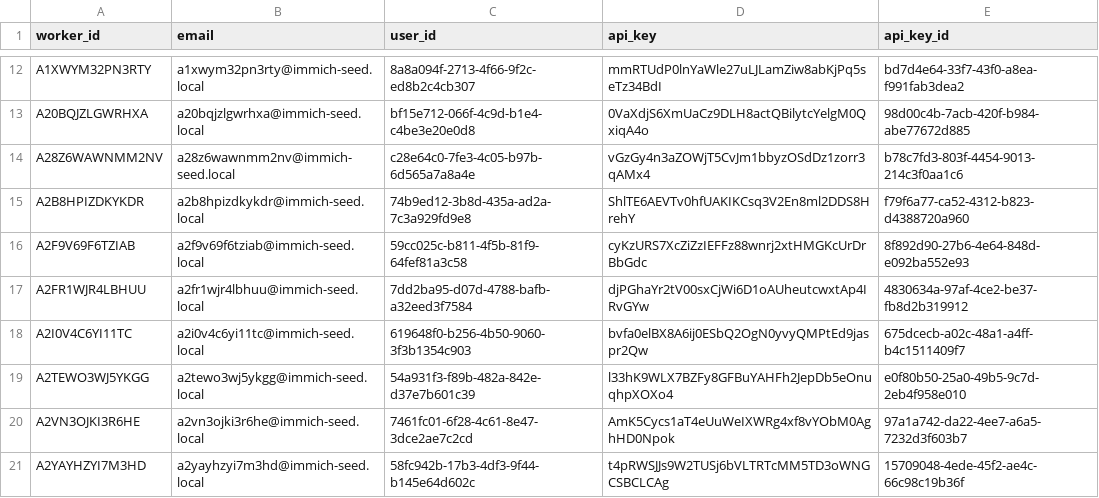
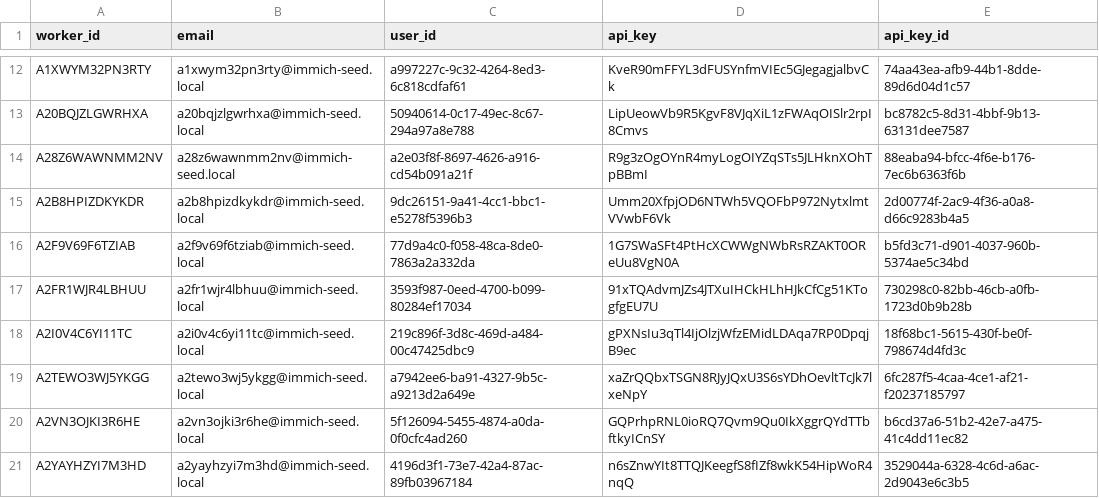
Before and after one commit to binti-p/immich, a CSV file: aesthetic/pipelines/batch/worker_api_keys.csv, drawn as a sheet; only a part is shown, gaps mark what is left out; the diff covers the shown part only; the diff names each change by its address in the sheet, - before the commit and + after, or states it on an @@ line.

```diff
--- a/aesthetic/pipelines/batch/worker_api_keys.csv
+++ b/aesthetic/pipelines/batch/worker_api_keys.csv
-C12 (user_id): 8a8a094f-2713-4f66-9f2c-ed8b2c4cb307
+C12 (user_id): a997227c-9c32-4264-8ed3-6c818cdfaf61
-D12 (api_key): mmRTUdP0lnYaWle27uLJLamZiw8abKjPq5seTz34BdI
+D12 (api_key): KveR90mFFYL3dFUSYnfmVIEc5GJegagjalbvCk
-E12 (api_key_id): bd7d4e64-33f7-43f0-a8ea-f991fab3dea2
+E12 (api_key_id): 74aa43ea-afb9-44b1-8dde-89d6d04d1c57
-C13 (user_id): bf15e712-066f-4c9d-b1e4-c4be3e20e0d8
+C13 (user_id): 50940614-0c17-49ec-8c67-294a97a8e788
-D13 (api_key): 0VaXdjS6XmUaCz9DLH8actQBilytcYelgM0QxiqA4o
+D13 (api_key): LipUeowVb9R5KgvF8VJqXiL1zFWAqOISlr2rpI8Cmvs
-E13 (api_key_id): 98d00c4b-7acb-420f-b984-abe77672d885
+E13 (api_key_id): bc8782c5-8d31-4bbf-9b13-63131dee7587
-C14 (user_id): c28e64c0-7fe3-4c05-b97b-6d565a7a8a4e
+C14 (user_id): a2e03f8f-8697-4626-a916-cd54b091a21f
-D14 (api_key): vGzGy4n3aZOWjT5CvJm1bbyzOSdDz1zorr3qAMx4
+D14 (api_key): R9g3zOgOYnR4myLogOIYZqSTs5JLHknXOhTpBBmI
-E14 (api_key_id): b78c7fd3-803f-4454-9013-214c3f0aa1c6
+E14 (api_key_id): 88eaba94-bfcc-4f6e-b176-7ec6b6363f6b
-C15 (user_id): 74b9ed12-3b8d-435a-ad2a-7c3a929fd9e8
+C15 (user_id): 9dc26151-9a41-4cc1-bbc1-e5278f5396b3
-D15 (api_key): ShlTE6AEVTv0hfUAKIKCsq3V2En8ml2DDS8HrehY
+D15 (api_key): Umm20XfpjOD6NTWh5VQOFbP972NytxlmtVVwbF6Vk
-E15 (api_key_id): f79f6a77-ca52-4312-b823-d4388720a960
+E15 (api_key_id): 2d00774f-2ac9-4f36-a0a8-d66c9283b4a5
-C16 (user_id): 59cc025c-b811-4f5b-81f9-64fef81a3c58
+C16 (user_id): 77d9a4c0-f058-48ca-8de0-7863a2a332da
-D16 (api_key): cyKzURS7XcZiZzIEFFz88wnrj2xtHMGKcUrDrBbGdc
+D16 (api_key): 1G7SWaSFt4PtHcXCWWgNWbRsRZAKT0OReUu8VgN0A
-E16 (api_key_id): 8f892d90-27b6-4e64-848d-e092ba552e93
+E16 (api_key_id): b5fd3c71-d901-4037-960b-5374ae5c34bd
-C17 (user_id): 7dd2ba95-d07d-4788-bafb-a32eed3f7584
+C17 (user_id): 3593f987-0eed-4700-b099-80284ef17034
-D17 (api_key): djPGhaYr2tV00sxCjWi6D1oAUheutcwxtAp4IRvGYw
+D17 (api_key): 91xTQAdvmJZs4JTXuIHCkHLhHJkCfCg51KTogfgEU7U
-E17 (api_key_id): 4830634a-97af-4ce2-be37-fb8d2b319912
+E17 (api_key_id): 730298c0-82bb-46cb-a0fb-1723d0b9b28b
-C18 (user_id): 619648f0-b256-4b50-9060-3f3b1354c903
+C18 (user_id): 219c896f-3d8c-469d-a484-00c47425dbc9
-D18 (api_key): bvfa0elBX8A6ij0ESbQ2OgN0yvyQMPtEd9jaspr2Qw
+D18 (api_key): gPXNsIu3qTl4IjOlzjWfzEMidLDAqa7RP0DpqjB9ec
-E18 (api_key_id): 675dcecb-a02c-48a1-a4ff-b4c1511409f7
+E18 (api_key_id): 18f68bc1-5615-430f-be0f-798674d4fd3c
-C19 (user_id): 54a931f3-f89b-482a-842e-d37e7b601c39
+C19 (user_id): a7942ee6-ba91-4327-9b5c-a9213d2a649e
-D19 (api_key): l33hK9WLX7BZFy8GFBuYAHFh2JepDb5eOnuqhpXOXo4
+D19 (api_key): xaZrQQbxTSGN8RJyJQxU3S6sYDhOevltTcJk7lxeNpY
-E19 (api_key_id): e0f80b50-25a0-49b5-9c7d-2eb4f958e010
+E19 (api_key_id): 6fc287f5-4caa-4ce1-af21-f20237185797
-C20 (user_id): 7461fc01-6f28-4c61-8e47-3dce2ae7c2cd
+C20 (user_id): 5f126094-5455-4874-a0da-0f0cfc4ad260
-D20 (api_key): AmK5Cycs1aT4eUuWeIXWRg4xf8vYObM0AghHD0Npok
+D20 (api_key): GQPrhpRNL0ioRQ7Qvm9Qu0IkXggrQYdTTbftkyICnSY
-E20 (api_key_id): 97a1a742-da22-4ee7-a6a5-7232d3f603b7
+E20 (api_key_id): b6cd37a6-51b2-42e7-a475-41c4dd11ec82
-C21 (user_id): 58fc942b-17b3-4df3-9f44-b145e64d602c
+C21 (user_id): 4196d3f1-73e7-42a4-87ac-89fb03967184
-D21 (api_key): t4pRWSJJs9W2TUSj6bVLTRTcMM5TD3oWNGCSBCLCAg
+D21 (api_key): n6sZnwYIt8TTQJKeegfS8fIZf8wkK54HipWoR4nqQ
-E21 (api_key_id): 15709048-4ede-45f2-ae4c-66c98c19b36f
+E21 (api_key_id): 3529044a-6328-4c6d-a6ac-2d9043e6c3b5
```
Also changed, not shown: 96 edited cells elsewhere in this file.
